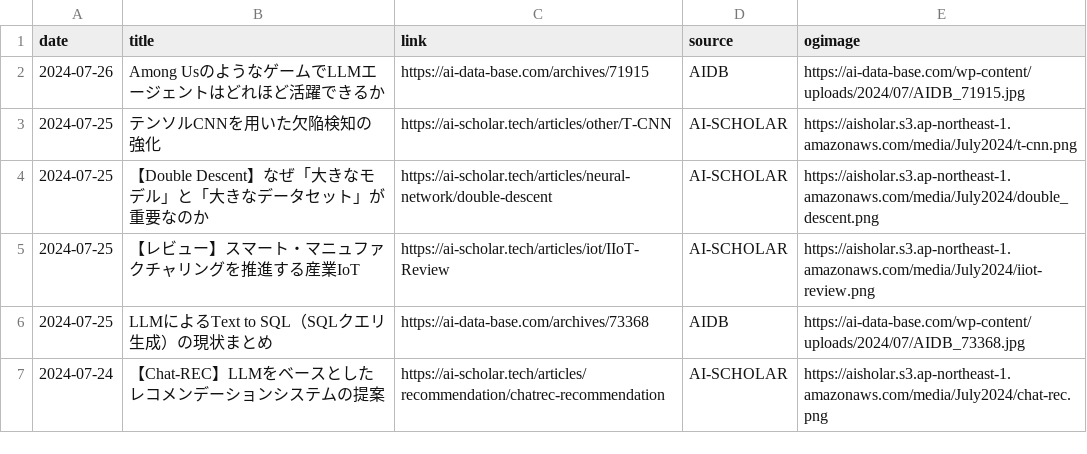
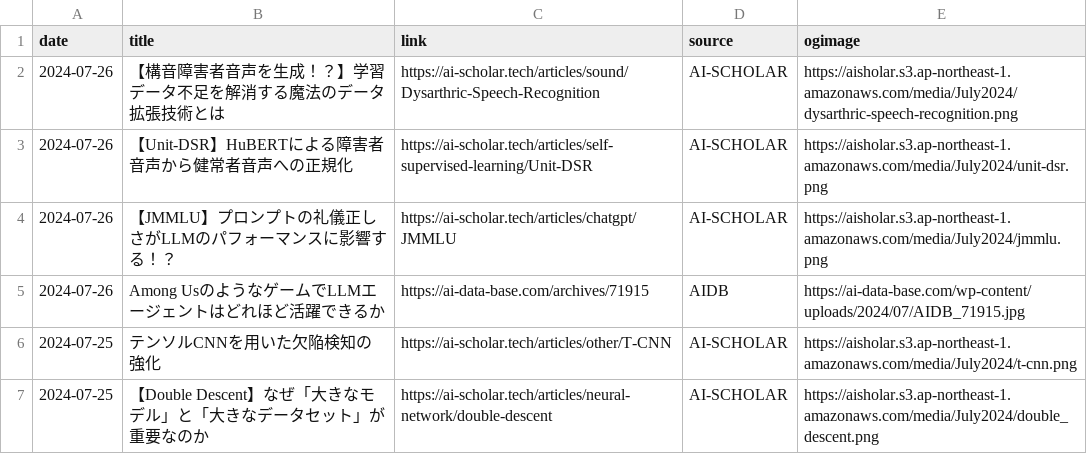
Before and after one commit to kdingn/news-page, a CSV file: src/assets/articles.csv, drawn as a sheet; only a part is shown; the shorter side is filled out with more unchanged rows.

```diff
--- a/src/assets/articles.csv
+++ b/src/assets/articles.csv
@@ -1,2 +1,5 @@
 date,title,link,source,ogimage
+2024-07-26,【構音障害者音声を生成！？】学習データ不足を解消する魔法のデータ拡張技術とは,https://ai-scholar.tech/articles/sound/Dysarthric-Speech-Recognition,AI-SCHOLAR,https://aisholar.s3.ap-northeast-1.amazonaws.com/media/July2024/dysarthric-speech-recognition.png
+2024-07-26,【Unit-DSR】HuBERTによる障害者音声から健常者音声への正規化,https://ai-scholar.tech/articles/self-supervised-learning/Unit-DSR,AI-SCHOLAR,https://aisholar.s3.ap-northeast-1.amazonaws.com/media/July2024/unit-dsr.png
+2024-07-26,【JMMLU】プロンプトの礼儀正しさがLLMのパフォーマンスに影響する！？,https://ai-scholar.tech/articles/chatgpt/JMMLU,AI-SCHOLAR,https://aisholar.s3.ap-northeast-1.amazonaws.com/media/July2024/jmmlu.png
 2024-07-26,Among UsのようなゲームでLLMエージェントはどれほど活躍できるか,https://ai-data-base.com/archives/71915,AIDB,https://ai-data-base.com/wp-content/uploads/2024/07/AIDB_71915.jpg
```
